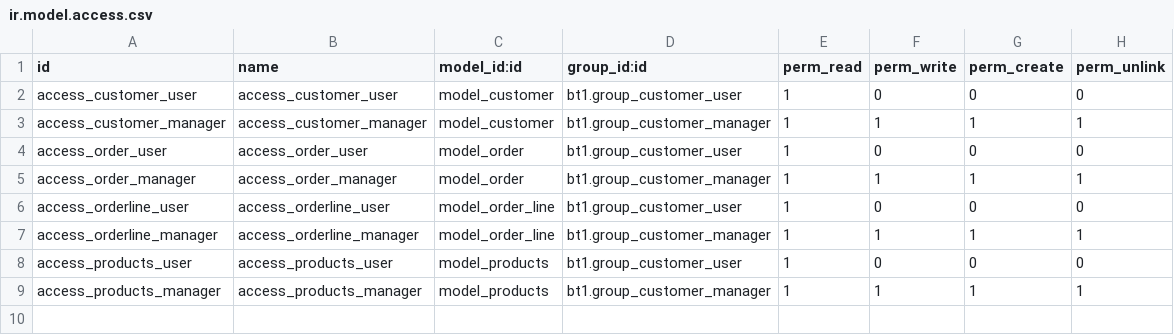
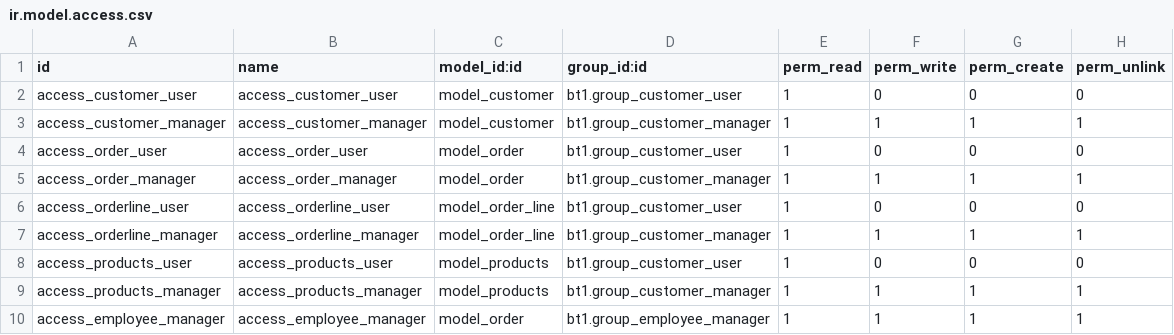
Before and after one commit to lqlongvn/odoo-msi, a CSV file: bt1/security/ir.model.access.csv, drawn as a sheet.

Commit message:
error khi phân quyền cho group_employee_manager trong bt1

```diff
--- a/bt1/security/ir.model.access.csv
+++ b/bt1/security/ir.model.access.csv
@@ -9 +9,2 @@ access_products_user,access_products_user,model_products,bt1.group_customer_user
 access_products_manager,access_products_manager,model_products,bt1.group_customer_manager,1,1,1,1
+access_employee_manager,access_employee_manager,model_order,bt1.group_employee_manager,1,1,1,1
```
